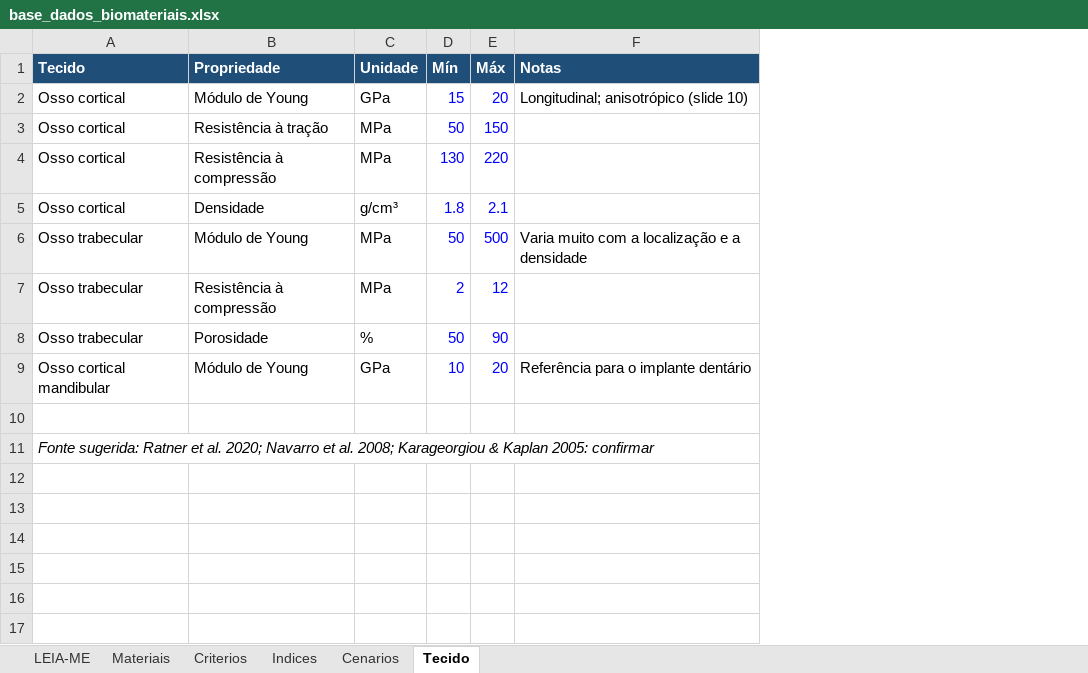
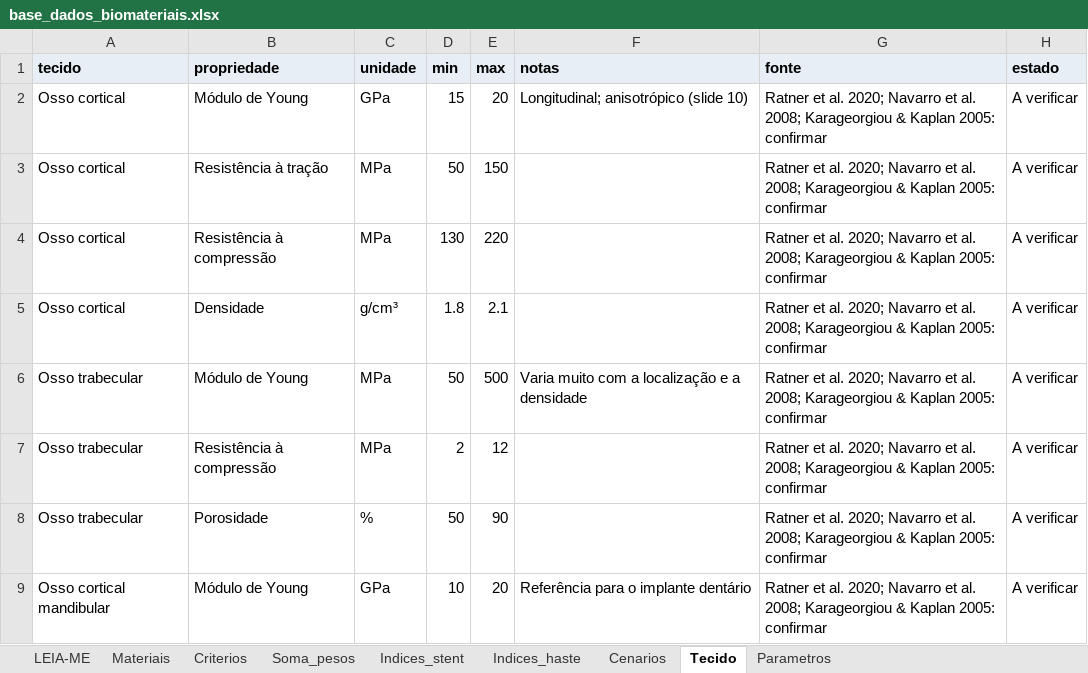
Before and after one commit to andremassuca/biomat-mcdm, an Excel workbook: data/base_dados_biomateriais.xlsx, sheet Tecido, drawn as a sheet; values as stored, in another font and other column widths than the file's, no borders; removed rows and columns are numbered as before the commit, all else as after; the diff names each change by its address in the sheet, - before the commit and + after, or states it on an @@ line.

Commit message:
CSV como fonte de verdade, xlsx gerado por script; cenários A/B do stent
cenarios.csv, parametros.csv (η = 0,5) e leia_me.md passam para data/;
coluna doi_url; stent: A só permanentes, B com Mg WE43 e PLLA.

```diff
--- a/data/base_dados_biomateriais.xlsx (sheet Tecido)
+++ b/data/base_dados_biomateriais.xlsx (sheet Tecido)
-sheet tab: Indices
+sheet tab: Soma_pesos
+sheet tab: Indices_stent
+sheet tab: Indices_haste
+sheet tab: Parametros
+column G, rows 2-9: all Ratner et al. 2020; Navarro et al. 2008; Karageorgiou & Kaplan 2005: confirmar
+column H, rows 2-9: all A verificar
-row 1: Tecido | Propriedade | Unidade | Mín | Máx | Notas
+row 1: tecido | propriedade | unidade | min | max | notas | fonte | estado
-D2:E9 text colour: #0000FF
+D2:E9 text colour: black
-row 10: (empty)
-row 11: Fonte sugerida: Ratner et al. 2020; Navarro et al. 2008; Karageorgiou & Kaplan 2005: confirmar
```
Also changed, not shown: sheet Materiais, sheet Soma_pesos, sheet LEIA-ME, sheet Criterios, sheet Cenarios, 11 other files.
